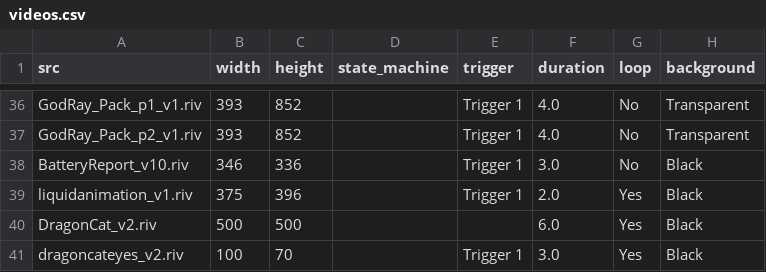
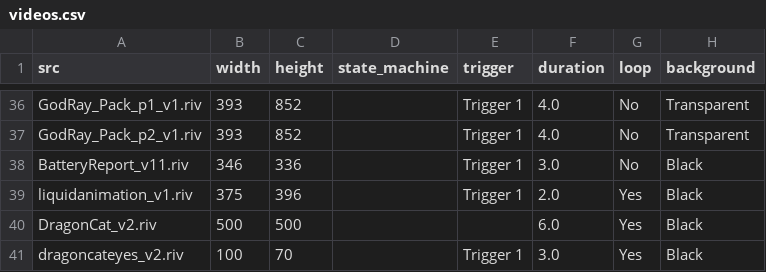
Before and after one commit to KurganskiYu/Rive, a CSV file: videos.csv, drawn as a sheet; only a part is shown, gaps mark what is left out; the diff names each change by its address in the sheet, - before the commit and + after, or states it on an @@ line.

```diff
--- a/videos.csv
+++ b/videos.csv
-A38 (src): BatteryReport_v10.riv
+A38 (src): BatteryReport_v11.riv
```
Also changed, not shown: 5 other files.
